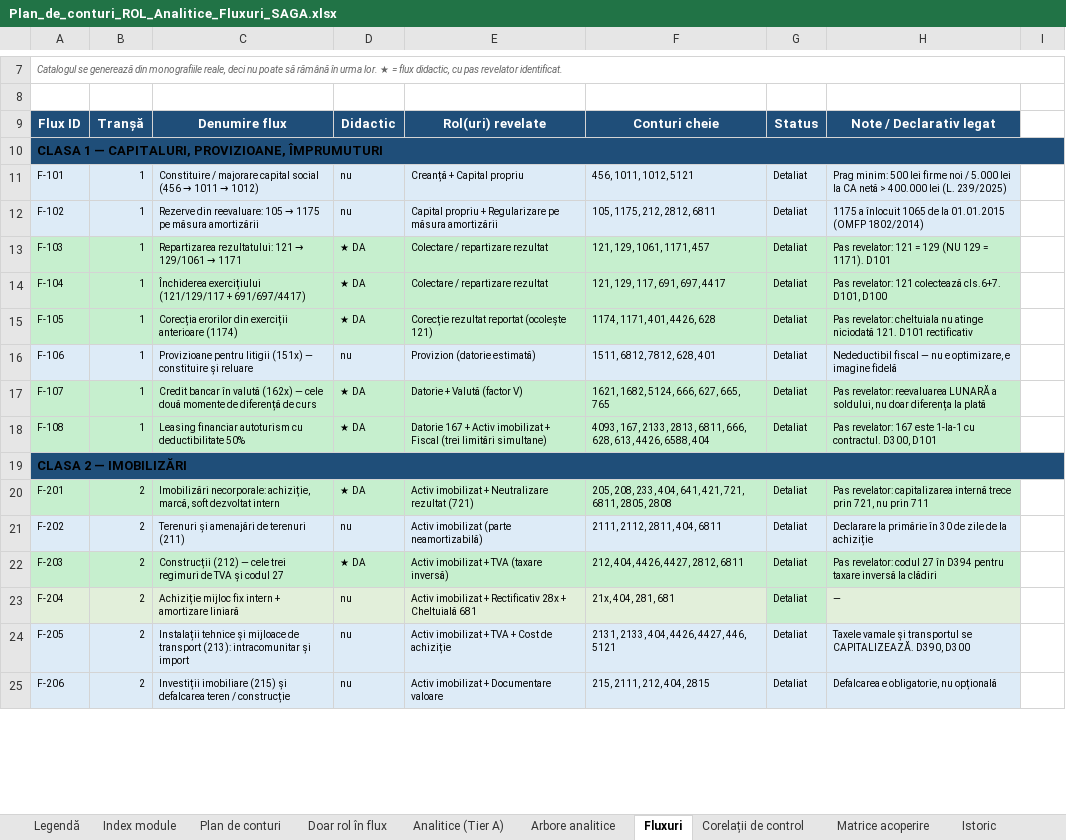
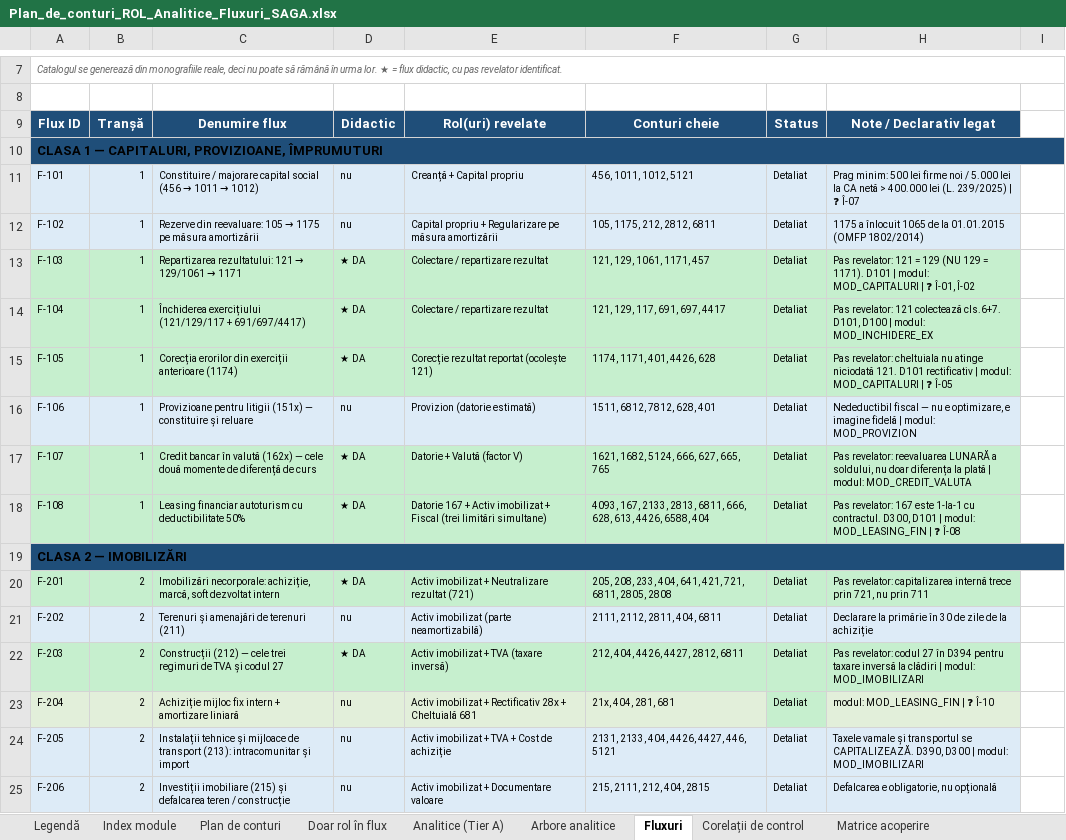
Before and after one commit to lucapaguroidea-ops/9LIFE_CURSCONTA, an Excel workbook: dist/Plan_de_conturi_ROL_Analitice_Fluxuri_SAGA.xlsx, sheet Fluxuri, drawn as a sheet; only a part is shown, gaps mark what is left out; values as stored, in another font and other column widths than the file's, no borders; the diff covers the shown part only; the diff names each change by its address in the sheet, - before the commit and + after, or states it on an @@ line.

```diff
--- a/dist/Plan_de_conturi_ROL_Analitice_Fluxuri_SAGA.xlsx (sheet Fluxuri)
+++ b/dist/Plan_de_conturi_ROL_Analitice_Fluxuri_SAGA.xlsx (sheet Fluxuri)
-H11: …(L. 239/2025)
+H11: …(L. 239/2025) | ❓ Î-07
-H13: …1171). D101
+H13: …1171). D101 | modul: MOD_CAPITALURI | ❓ Î-01, Î-02
-H14: …D101, D100
+H14: …D101, D100 | modul: MOD_INCHIDERE_EX
-H15: …D101 rectificativ
+H15: …D101 rectificativ | modul: MOD_CAPITALURI | ❓ Î-05
-H16: …imagine fidelă
+H16: …imagine fidelă | modul: MOD_PROVIZION
-H17: …la plată
+H17: …la plată | modul: MOD_CREDIT_VALUTA
-H18: …D300, D101
+H18: …D300, D101 | modul: MOD_LEASING_FIN | ❓ Î-08
-H22: …la clădiri
+H22: …la clădiri | modul: MOD_IMOBILIZARI
-H23: —
+H23: modul: MOD_LEASING_FIN | ❓ Î-10
-H24: …D390, D300
+H24: …D390, D300 | modul: MOD_IMOBILIZARI
```
Also changed, not shown: 27 edited cells elsewhere in this sheet, sheet Matrice acoperire, sheet Corelații de control, sheet Legendă, other sheet tabs, dist/Module_Declarative_Fluxuri.xlsx, 9 other files.
